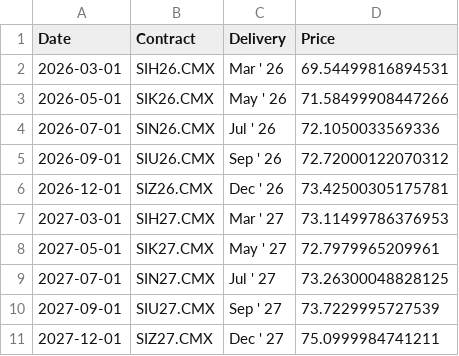
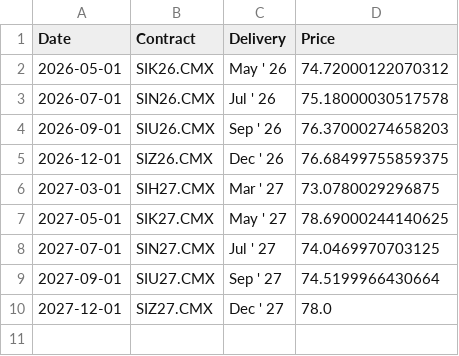
Before and after one commit to dalmeidauriay-ai/cross_market_dashboard, a CSV file: data/processed/futures_curves/curve_silver.csv, drawn as a sheet.

```diff
--- a/data/processed/futures_curves/curve_silver.csv
+++ b/data/processed/futures_curves/curve_silver.csv
@@ -1,11 +1,10 @@
 Date,Contract,Delivery,Price
-2026-03-01,SIH26.CMX,Mar ' 26,69.54499816894531
-2026-05-01,SIK26.CMX,May ' 26,71.58499908447266
-2026-07-01,SIN26.CMX,Jul ' 26,72.1050033569336
-2026-09-01,SIU26.CMX,Sep ' 26,72.72000122070312
-2026-12-01,SIZ26.CMX,Dec ' 26,73.42500305175781
-2027-03-01,SIH27.CMX,Mar ' 27,73.11499786376953
-2027-05-01,SIK27.CMX,May ' 27,72.7979965209961
-2027-07-01,SIN27.CMX,Jul ' 27,73.26300048828125
-2027-09-01,SIU27.CMX,Sep ' 27,73.7229995727539
-2027-12-01,SIZ27.CMX,Dec ' 27,75.0999984741211
+2026-05-01,SIK26.CMX,May ' 26,74.72000122070312
+2026-07-01,SIN26.CMX,Jul ' 26,75.18000030517578
+2026-09-01,SIU26.CMX,Sep ' 26,76.37000274658203
+2026-12-01,SIZ26.CMX,Dec ' 26,76.68499755859375
+2027-03-01,SIH27.CMX,Mar ' 27,73.0780029296875
+2027-05-01,SIK27.CMX,May ' 27,78.69000244140625
+2027-07-01,SIN27.CMX,Jul ' 27,74.0469970703125
+2027-09-01,SIU27.CMX,Sep ' 27,74.5199966430664
+2027-12-01,SIZ27.CMX,Dec ' 27,78.0
```
Also changed, not shown: data/processed/hist_agriculture.csv, data/processed/hist_energy.csv, 31 other files.
